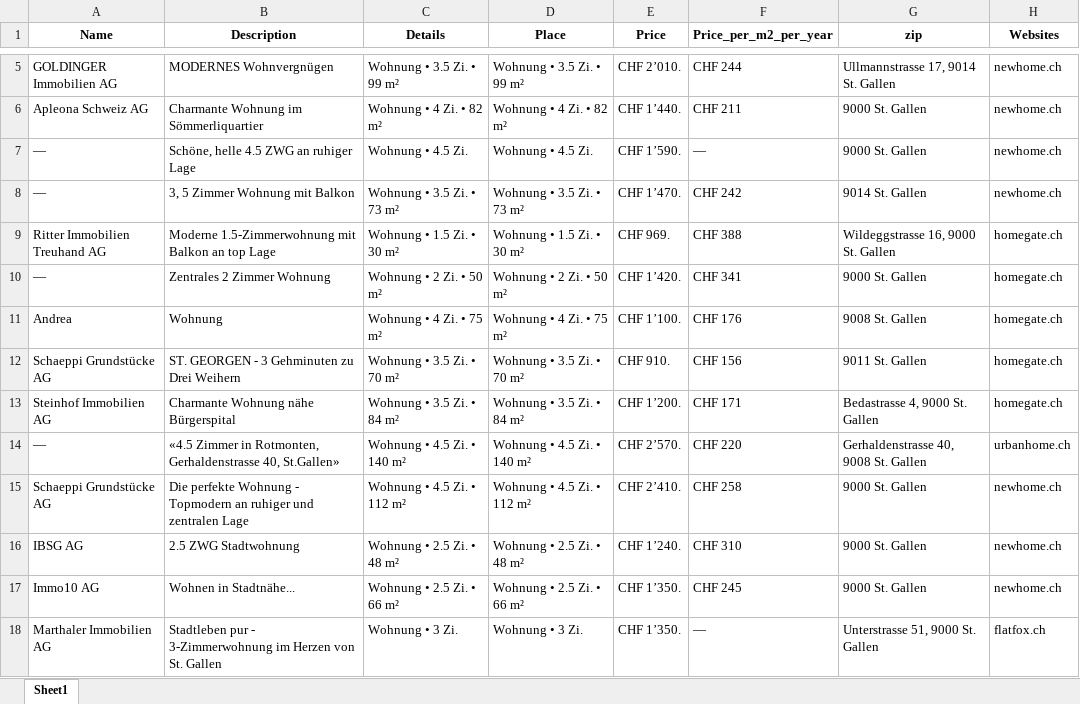
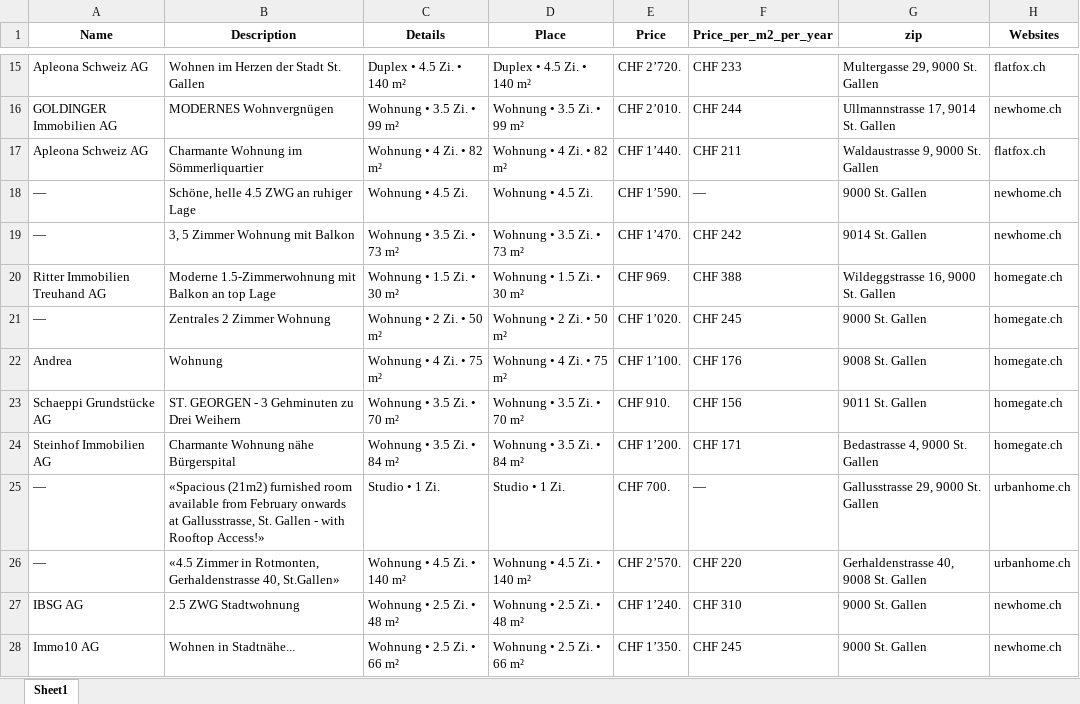
Before and after one commit to lorexzx/CS, an Excel workbook: Immobilienliste.xlsx, sheet Sheet1, drawn as a sheet; only a part is shown, gaps mark what is left out; the shorter side is filled out with more unchanged rows; values as stored, in another font and other column widths than the file's, no borders; removed rows and columns are numbered as before the commit, all else as after; the diff covers the shown part only; the diff names each change by its address in the sheet, - before the commit and + after, or states it on an @@ line.

```diff
--- a/Immobilienliste.xlsx (sheet Sheet1)
+++ b/Immobilienliste.xlsx (sheet Sheet1)
+row 15: Apleona Schweiz AG | Wohnen im Herzen der Stadt St. Gallen | Duplex • 4.5 Zi. • 140 m² | Duplex • 4.5 Zi. • 140 m² | CHF 2’720. | CHF 233 | Multergasse 29, 9000 St. Gallen | flatfox.ch
-G17 (zip): 9000 St. Gallen
+G17 (zip): Waldaustrasse 9, 9000 St. Gallen
-H17 (Websites): newhome.ch
+H17 (Websites): flatfox.ch
-E21 (Price): CHF 1’420.
+E21 (Price): CHF 1’020.
-F21 (Price_per_m2_per_year): CHF 341
+F21 (Price_per_m2_per_year): CHF 245
+row 25: — | «Spacious (21m2) furnished room available from February onwards at Gallusstrasse, St. Gallen - with Rooftop Access!» | Studio • 1 Zi. | Studio • 1 Zi. | CHF 700. | — | Gallusstrasse 29, 9000 St. Gallen | urbanhome.ch
-row 15: Schaeppi Grundstücke AG | Die perfekte Wohnung - Topmodern an ruhiger und zentralen Lage | Wohnung • 4.5 Zi. • 112 m² | Wohnung • 4.5 Zi. • 112 m² | CHF 2’410. | CHF 258 | 9000 St. Gallen | newhome.ch
```
Also changed, not shown: 35 added rows, 36 removed rows and 25 edited cells elsewhere in this sheet.
